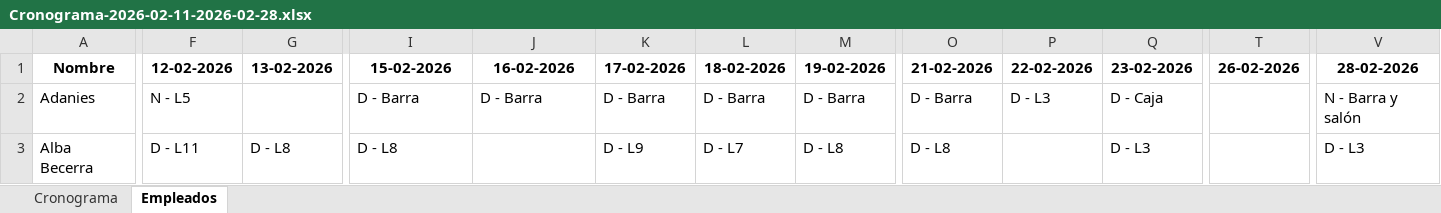
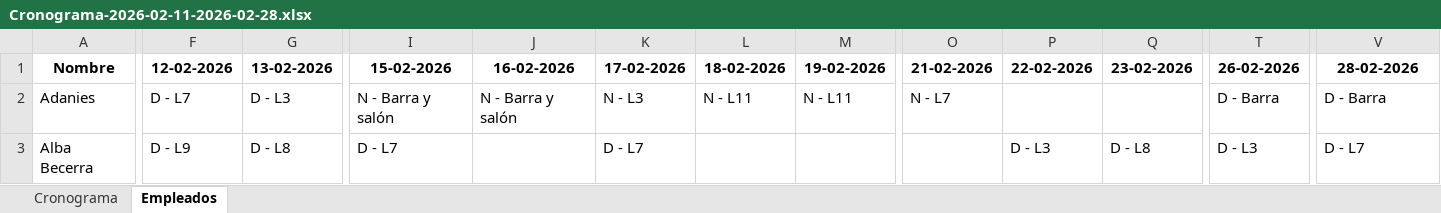
Before and after one commit to eacanalg/Turnos, an Excel workbook: Cronograma-2026-02-11-2026-02-28.xlsx, sheet Empleados, drawn as a sheet; only a part is shown, gaps mark what is left out; values as stored, in another font and other column widths than the file's, no borders; conditional formats not drawn; the diff covers the shown part only; the diff names each change by its address in the sheet, - before the commit and + after, or states it on an @@ line.

```diff
--- a/Cronograma-2026-02-11-2026-02-28.xlsx (sheet Empleados)
+++ b/Cronograma-2026-02-11-2026-02-28.xlsx (sheet Empleados)
-F2 (12-02-2026): N - L5
+F2 (12-02-2026): D - L7
-G2 (13-02-2026): (empty)
+G2 (13-02-2026): D - L3
-I2 (15-02-2026): D - Barra
+I2 (15-02-2026): N - Barra y salón
-J2 (16-02-2026): D - Barra
+J2 (16-02-2026): N - Barra y salón
-K2 (17-02-2026): D - Barra
+K2 (17-02-2026): N - L3
-L2 (18-02-2026): D - Barra
+L2 (18-02-2026): N - L11
-M2 (19-02-2026): D - Barra
+M2 (19-02-2026): N - L11
-O2 (21-02-2026): D - Barra
+O2 (21-02-2026): N - L7
-P2 (22-02-2026): D - L3
+P2 (22-02-2026): (empty)
-Q2 (23-02-2026): D - Caja
+Q2 (23-02-2026): (empty)
-T2 (26-02-2026): (empty)
+T2 (26-02-2026): D - Barra
-V2 (28-02-2026): N - Barra y salón
+V2 (28-02-2026): D - Barra
-F3 (12-02-2026): D - L11
+F3 (12-02-2026): D - L9
-I3 (15-02-2026): D - L8
+I3 (15-02-2026): D - L7
-K3 (17-02-2026): D - L9
+K3 (17-02-2026): D - L7
-L3 (18-02-2026): D - L7
+L3 (18-02-2026): (empty)
-M3 (19-02-2026): D - L8
+M3 (19-02-2026): (empty)
-O3 (21-02-2026): D - L8
+O3 (21-02-2026): (empty)
-P3 (22-02-2026): (empty)
+P3 (22-02-2026): D - L3
-Q3 (23-02-2026): D - L3
+Q3 (23-02-2026): D - L8
-T3 (26-02-2026): (empty)
+T3 (26-02-2026): D - L3
-V3 (28-02-2026): D - L3
+V3 (28-02-2026): D - L7
```
Also changed, not shown: 2 added rows and 344 edited cells elsewhere in this sheet, formulas that keep their value, Entradas.xlsm, 5 other files.
